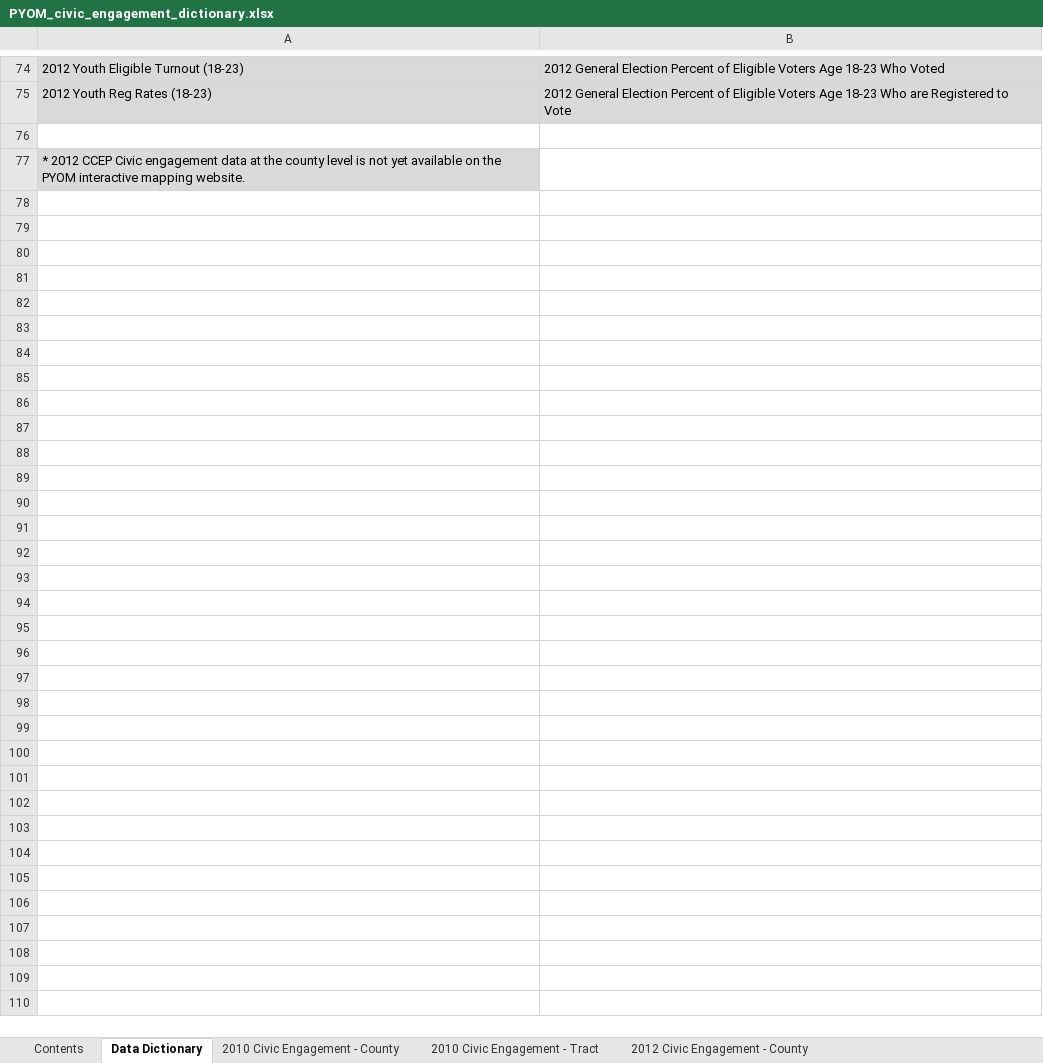
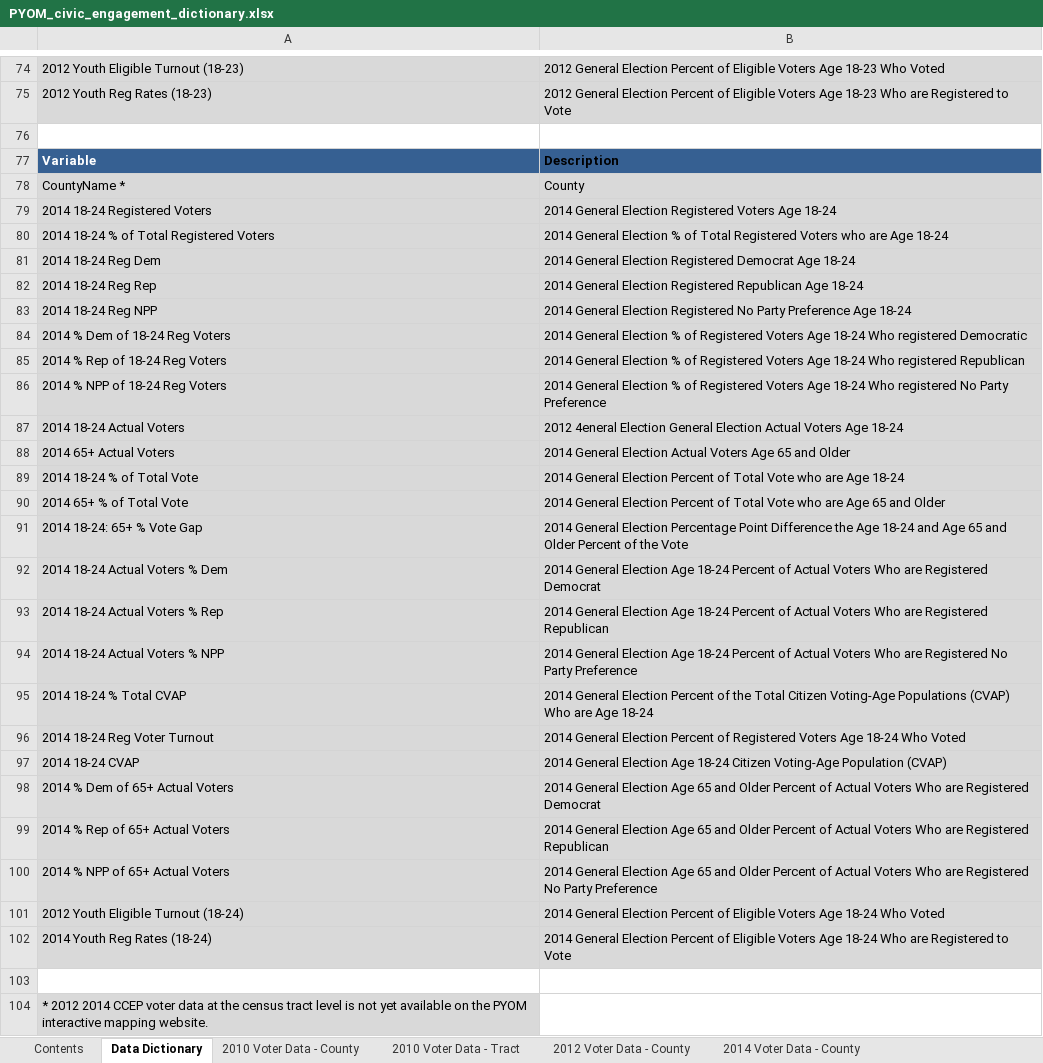
Before and after one commit to CenterForRegionalChange/PuttingYouthOnTheMap, an Excel workbook: download/PYOM_civic_engagement_dictionary.xlsx, sheet Data Dictionary, drawn as a sheet; only a part is shown, gaps mark what is left out; values as stored, in another font and other column widths than the file's, no borders; addresses are those after the commit; the diff names each change by its address in the sheet, - before the commit and + after, or states it on an @@ line.

Commit message:
update the ccep data dictionary.

```diff
--- a/download/PYOM_civic_engagement_dictionary.xlsx (sheet Data Dictionary)
+++ b/download/PYOM_civic_engagement_dictionary.xlsx (sheet Data Dictionary)
-sheet tab: 2010 Civic Engagement - County
+sheet tab: 2010 Voter Data - County
-sheet tab: 2010 Civic Engagement - Tract
+sheet tab: 2010 Voter Data - Tract
-sheet tab: 2012 Civic Engagement - County
+sheet tab: 2012 Voter Data - County
+sheet tab: 2014 Voter Data - County
+row 77: Variable | Description
+row 78: CountyName * | County
+row 79: 2014 18-24 Registered Voters | 2014 General Election Registered Voters Age 18-24
+row 80: 2014 18-24 % of Total Registered Voters | 2014 General Election % of Total Registered Voters who are Age 18-24
+row 81: 2014 18-24 Reg Dem | 2014 General Election Registered Democrat Age 18-24
+row 82: 2014 18-24 Reg Rep | 2014 General Election Registered Republican Age 18-24
+row 83: 2014 18-24 Reg NPP | 2014 General Election Registered No Party Preference Age 18-24
+row 84: 2014 % Dem of 18-24 Reg Voters | 2014 General Election % of Registered Voters Age 18-24 Who registered Democratic
+row 85: 2014 % Rep of 18-24 Reg Voters | 2014 General Election % of Registered Voters Age 18-24 Who registered Republican
+row 86: 2014 % NPP of 18-24 Reg Voters | 2014 General Election % of Registered Voters Age 18-24 Who registered No Party Preference
+row 87: 2014 18-24 Actual Voters | 2012 4eneral Election General Election Actual Voters Age 18-24
+row 88: 2014 65+ Actual Voters | 2014 General Election Actual Voters Age 65 and Older
+row 89: 2014 18-24 % of Total Vote | 2014 General Election Percent of Total Vote who are Age 18-24
+row 90: 2014 65+ % of Total Vote | 2014 General Election Percent of Total Vote who are Age 65 and Older
+row 91: 2014 18-24: 65+ % Vote Gap | 2014 General Election Percentage Point Difference the Age 18-24 and Age 65 and Older Percent of the Vote
+row 92: 2014 18-24 Actual Voters % Dem | 2014 General Election Age 18-24 Percent of Actual Voters Who are Registered Democrat
+row 93: 2014 18-24 Actual Voters % Rep | 2014 General Election Age 18-24 Percent of Actual Voters Who are Registered Republican
+row 94: 2014 18-24 Actual Voters % NPP | 2014 General Election Age 18-24 Percent of Actual Voters Who are Registered No Party Preference
+row 95: 2014 18-24 % Total CVAP | 2014 General Election Percent of the Total Citizen Voting-Age Populations (CVAP) Who are Age 18-24
+row 96: 2014 18-24 Reg Voter Turnout | 2014 General Election Percent of Registered Voters Age 18-24 Who Voted
+row 97: 2014 18-24 CVAP | 2014 General Election Age 18-24 Citizen Voting-Age Population (CVAP)
+row 98: 2014 % Dem of 65+ Actual Voters | 2014 General Election Age 65 and Older Percent of Actual Voters Who are Registered Democrat
+row 99: 2014 % Rep of 65+ Actual Voters | 2014 General Election Age 65 and Older Percent of Actual Voters Who are Registered Republican
+row 100: 2014 % NPP of 65+ Actual Voters | 2014 General Election Age 65 and Older Percent of Actual Voters Who are Registered No Party Preference
+row 101: 2012 Youth Eligible Turnout (18-24) | 2014 General Election Percent of Eligible Voters Age 18-24 Who Voted
+row 102: 2014 Youth Reg Rates (18-24) | 2014 General Election Percent of Eligible Voters Age 18-24 Who are Registered to Vote
+row 103: (empty)
-A104: * 2012 CCEP Civic engagement data at the county level is…
+A104: * 2012 2014 CCEP voter data at the census tract level is…
```
Also changed, not shown: sheet Contents, charts or pictures.
